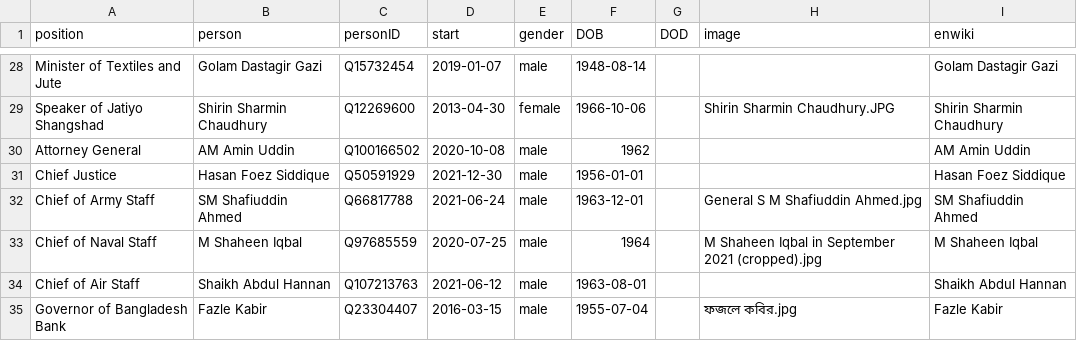
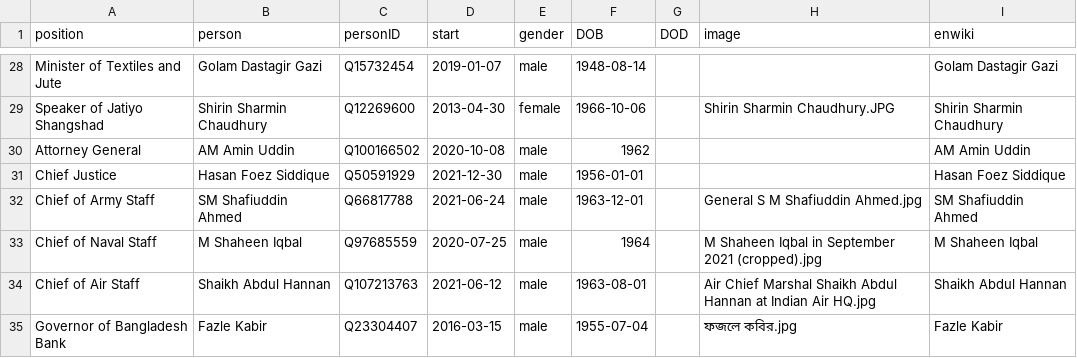
Before and after one commit to every-politician-scrapers/bangladesh-ministers, a CSV file: html/current.csv, drawn as a sheet; only a part is shown, gaps mark what is left out.

```diff
--- a/html/current.csv
+++ b/html/current.csv
@@ -33,3 +33,3 @@ Chief of Army Staff,SM Shafiuddin Ahmed,Q66817788,2021-06-24,male,1963-12-01,,Ge
 Chief of Naval Staff,M Shaheen Iqbal,Q97685559,2020-07-25,male,1964,,M Shaheen Iqbal in September 2021 (cropped).jpg,M Shaheen Iqbal
-Chief of Air Staff,Shaikh Abdul Hannan,Q107213763,2021-06-12,male,1963-08-01,,,Shaikh Abdul Hannan
+Chief of Air Staff,Shaikh Abdul Hannan,Q107213763,2021-06-12,male,1963-08-01,,Air Chief Marshal Shaikh Abdul Hannan at Indian Air HQ.jpg,Shaikh Abdul Hannan
 Governor of Bangladesh Bank,Fazle Kabir,Q23304407,2016-03-15,male,1955-07-04,,ফজলে কবির.jpg,Fazle Kabir
```
Also changed, not shown: html/holders21.csv, html/legislators.csv.
